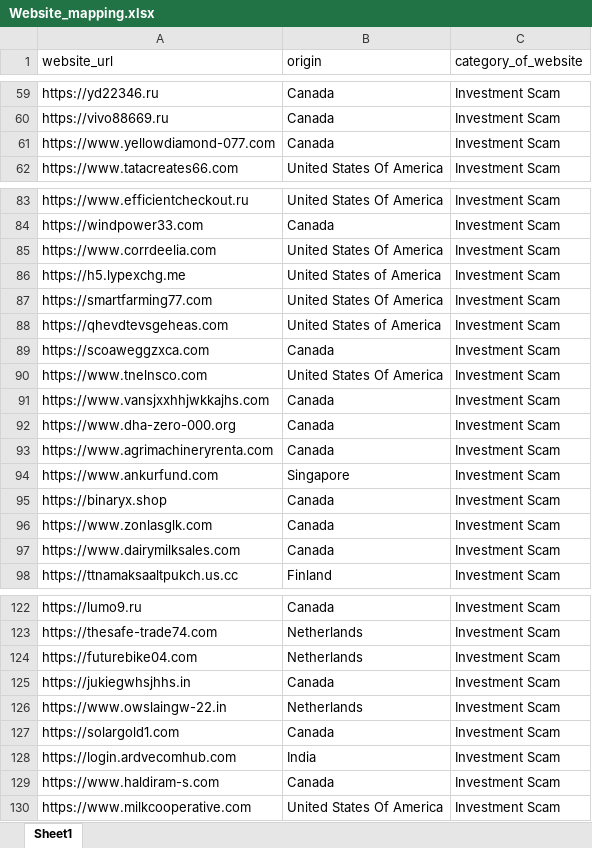
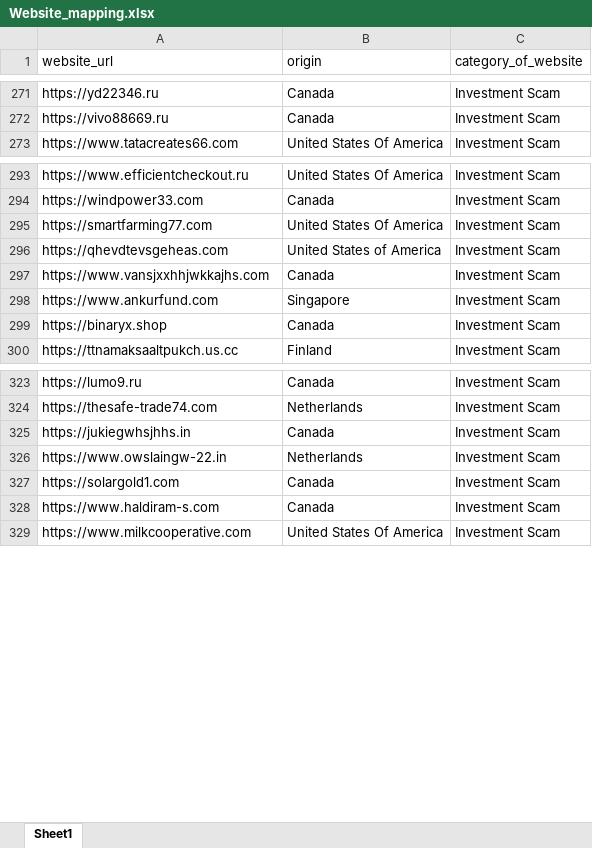
Before and after one commit to shubhankarshukla06/Investment-Scam-Dashboard, an Excel workbook: excel_data/Website_mapping.xlsx, sheet Sheet1, drawn as a sheet; only a part is shown, gaps mark what is left out; values as stored, in another font and other column widths than the file's, no cell formats; removed rows and columns are numbered as before the commit, all else as after; the diff covers the shown part only; the diff names each change by its address in the sheet, - before the commit and + after, or states it on an @@ line.

Commit message:
Updated app, index and mapping data

```diff
--- a/excel_data/Website_mapping.xlsx (sheet Sheet1)
+++ b/excel_data/Website_mapping.xlsx (sheet Sheet1)
-row 61: https://www.yellowdiamond-077.com | Canada | Investment Scam
-row 85: https://www.corrdeelia.com | United States Of America | Investment Scam
-row 86: https://h5.lypexchg.me | United States of America | Investment Scam
-row 89: https://scoaweggzxca.com | Canada | Investment Scam
-row 90: https://www.tnelnsco.com | United States Of America | Investment Scam
-row 92: https://www.dha-zero-000.org | Canada | Investment Scam
-row 93: https://www.agrimachineryrenta.com | Canada | Investment Scam
-row 96: https://www.zonlasglk.com | Canada | Investment Scam
-row 97: https://www.dairymilksales.com | Canada | Investment Scam
-row 124: https://futurebike04.com | Netherlands | Investment Scam
-row 128: https://login.ardvecomhub.com | India | Investment Scam
```
Also changed, not shown: 59 added rows, 18 removed rows, 160 moved rows and 7 edited cells elsewhere in this sheet, cell formats, 2 other files.
